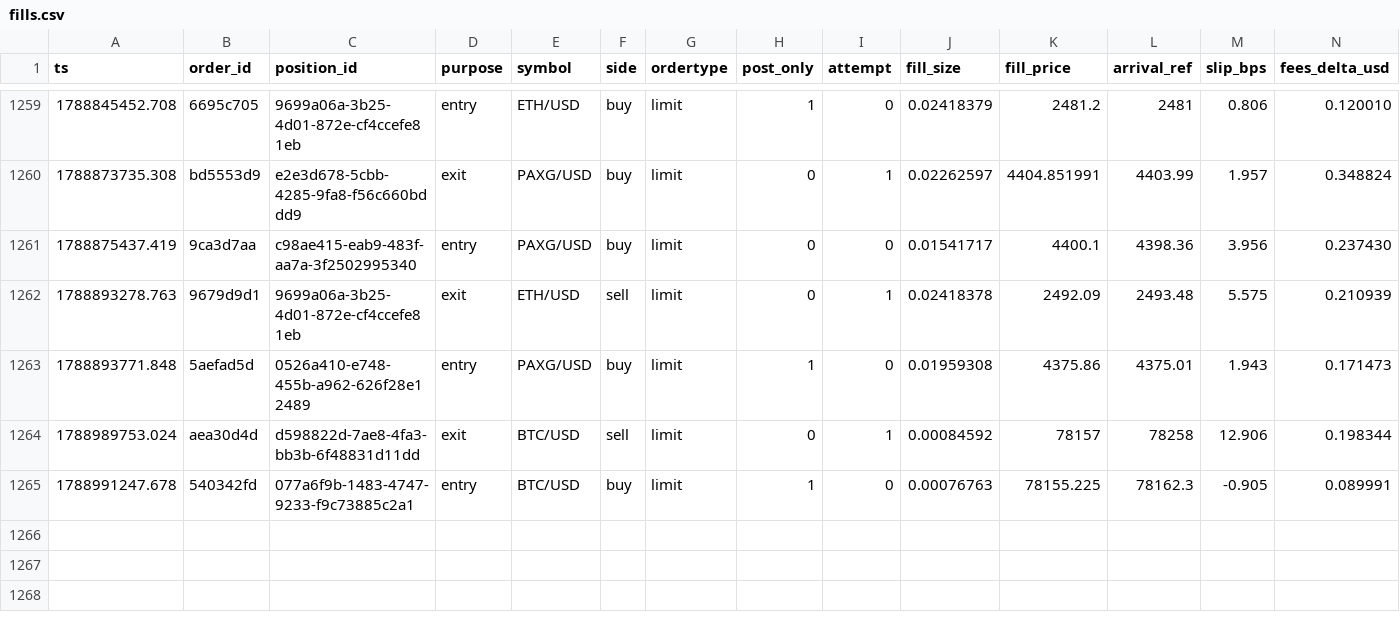
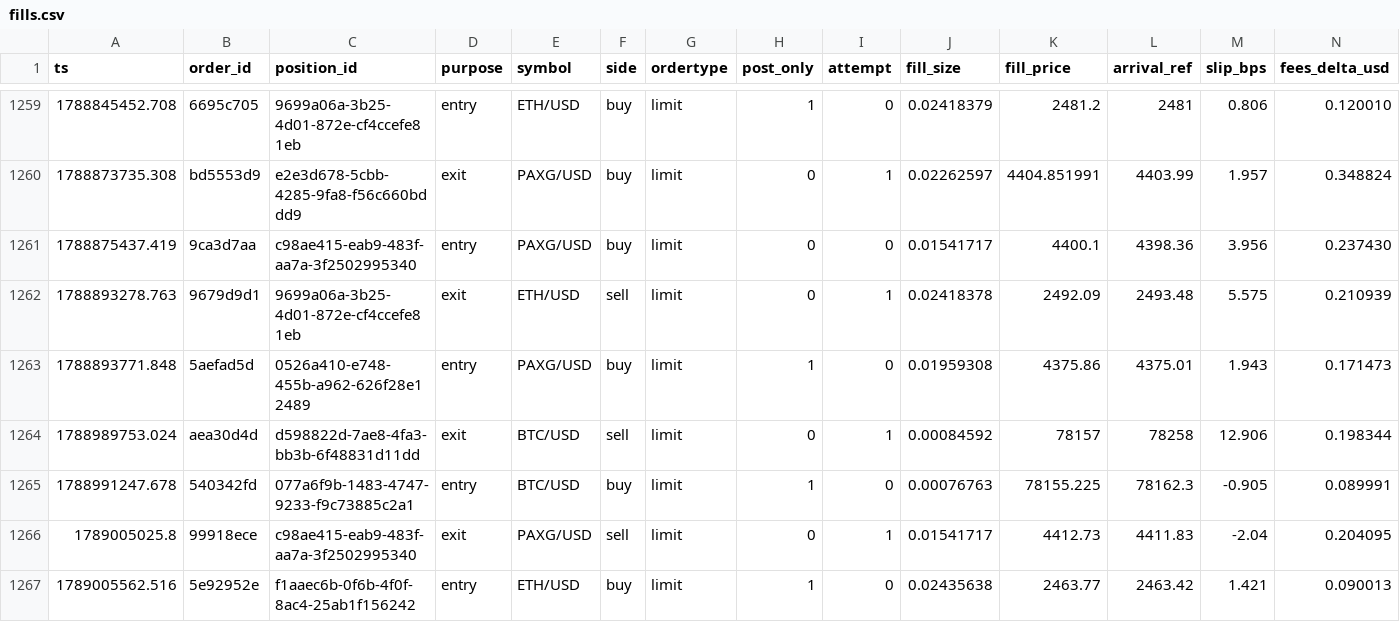
Before and after one commit to jrigoni35-gif/liquiditybot_ab, a CSV file: sessions/pc-live/fills.csv, drawn as a sheet; only a part is shown, gaps mark what is left out; rows hold the shown columns only; the diff names each change by its address in the sheet, - before the commit and + after, or states it on an @@ line.

Commit message:
telemetry: sidecar backup @ 10d4d0c2 (27713 rows, pc-live)

```diff
--- a/sessions/pc-live/fills.csv
+++ b/sessions/pc-live/fills.csv
+row 1266: 1789005025.8 | 99918ece | c98ae415-eab9-483f-aa7a-3f2502995340 | exit | PAXG/USD | sell | limit | 0 | 1 | 0.01541717 | 4412.73 | 4411.83 | -2.04 | 0.204095
+row 1267: 1789005562.516 | 5e92952e | f1aaec6b-0f6b-4f0f-8ac4-25ab1f156242 | entry | ETH/USD | buy | limit | 1 | 0 | 0.02435638 | 2463.77 | 2463.42 | 1.421 | 0.090013
```
Also changed, not shown: 5 other files.
